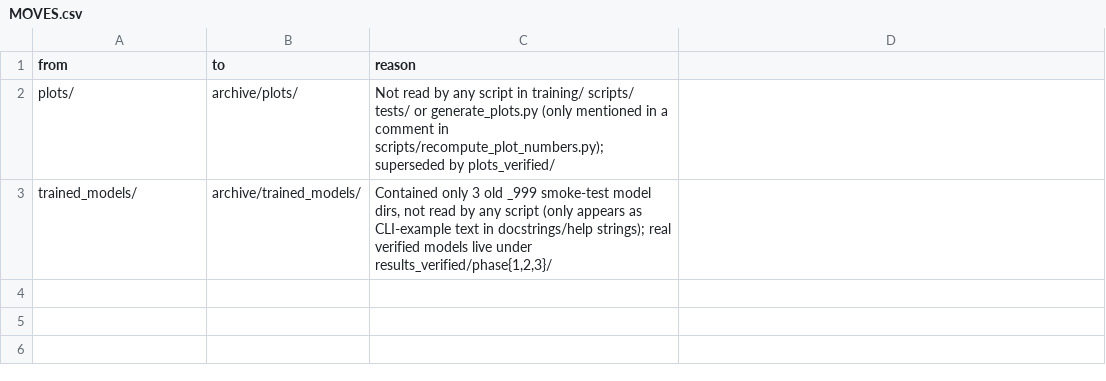
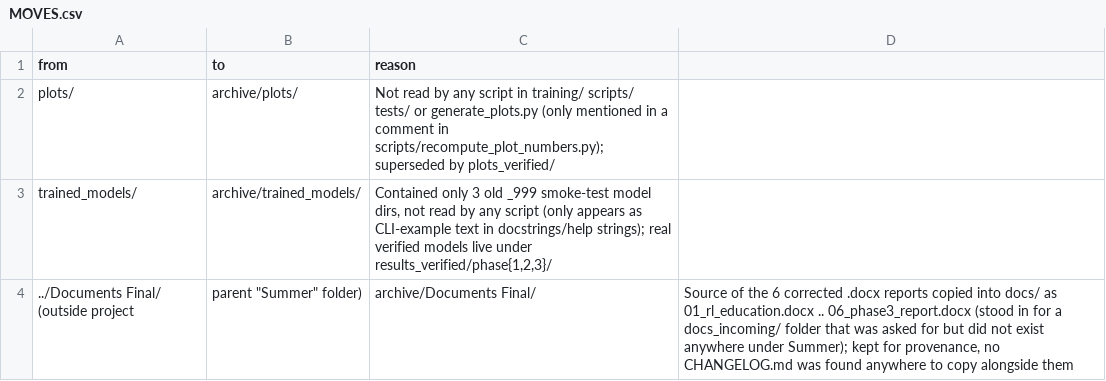
Before and after one commit to Umar21233/MicroAlfi-World, a CSV file: archive/MOVES.csv, drawn as a sheet; the diff names each change by its address in the sheet, - before the commit and + after, or states it on an @@ line.

```diff
--- a/archive/MOVES.csv
+++ b/archive/MOVES.csv
+row 4: ../Documents Final/ (outside project | parent "Summer" folder) | archive/Documents Final/ | Source of the 6 corrected .docx reports copied into docs/ as 01_rl_education.docx .. 06_phase3_report.docx (stood in for a docs_incoming/ folder that was asked for but did not exist anywhere under Summer); kept for provenance, no CHANGELOG.md was found anywhere to copy alongside them
```
Also changed, not shown: 13 other files.
